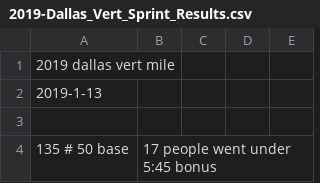
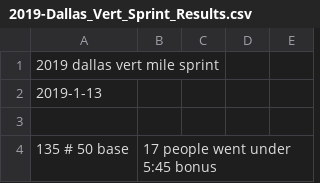
Before and after one commit to davidhanley/RaceScoring, a CSV file: data/2019-Dallas_Vert_Sprint_Results.csv, drawn as a sheet; only a part is shown.

```diff
--- a/data/2019-Dallas_Vert_Sprint_Results.csv
+++ b/data/2019-Dallas_Vert_Sprint_Results.csv
@@ -1,2 +1,2 @@
-2019 dallas vert mile
+2019 dallas vert mile sprint
 2019-1-13
```
Also changed, not shown: data/2019-dallas-vert-half-mile.csv.
